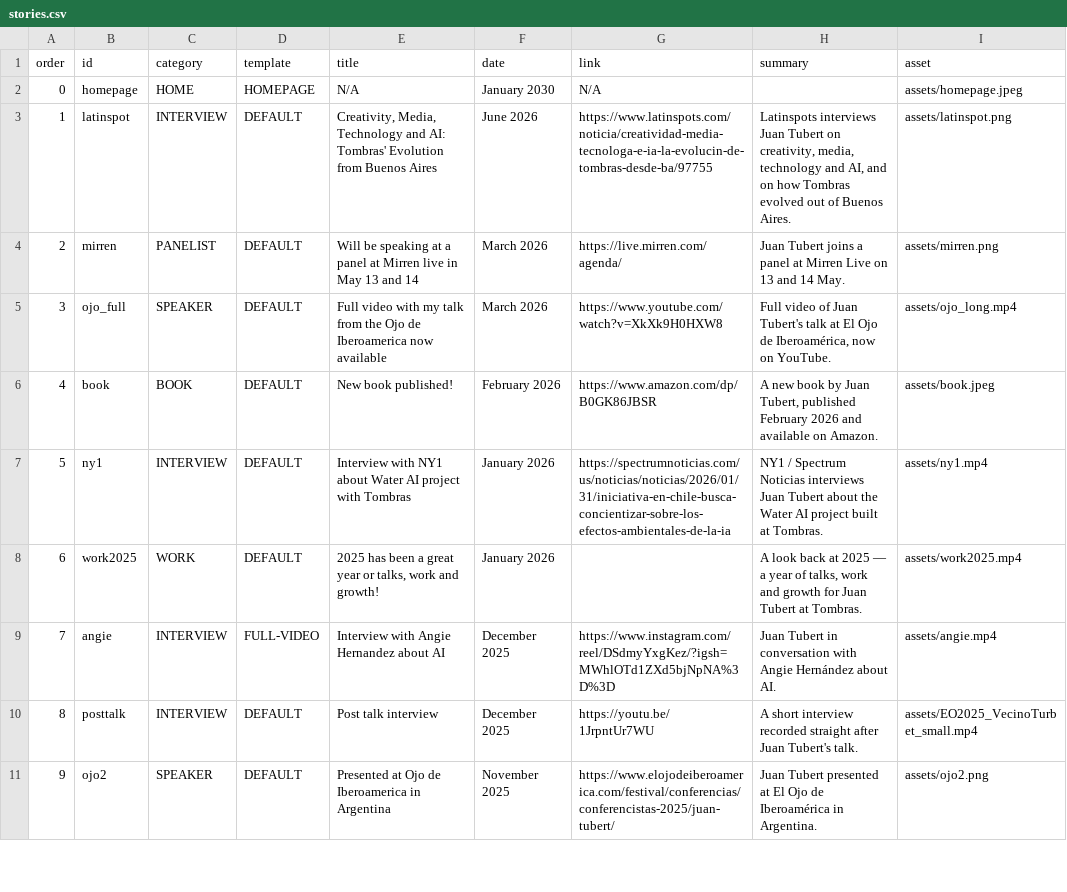
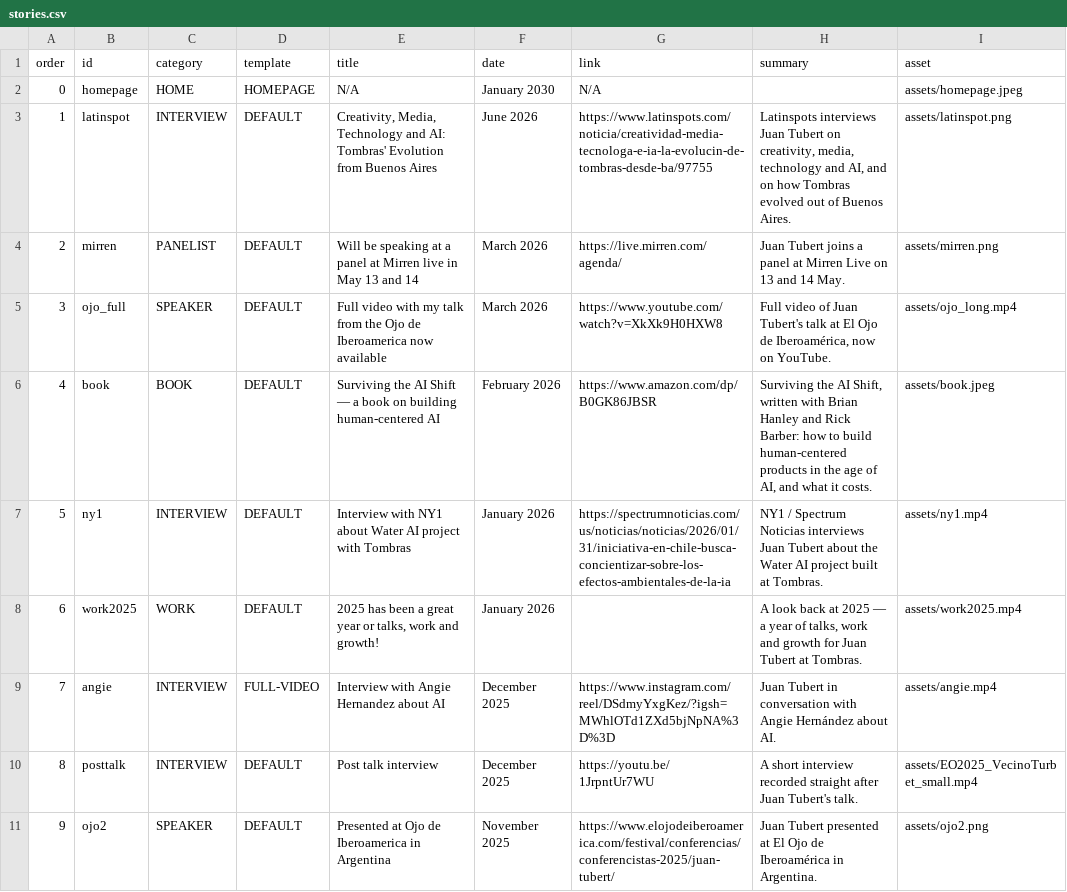
Before and after one commit to jtubert/jtubert.github.io, a CSV file: _data/stories.csv, drawn as a sheet; only a part is shown; the diff names each change by its address in the sheet, - before the commit and + after, or states it on an @@ line.

```diff
--- a/_data/stories.csv
+++ b/_data/stories.csv
-E6 (title): New book published!
+E6 (title): Surviving the AI Shift — a book on building human-centered AI
-H6 (summary): A new book by Juan Tubert, published February 2026 and available on Amazon.
+H6 (summary): Surviving the AI Shift, written with Brian Hanley and Rick Barber: how to build human-centered products in the age of AI, and what it costs.
```
Also changed, not shown: 55 other files.
